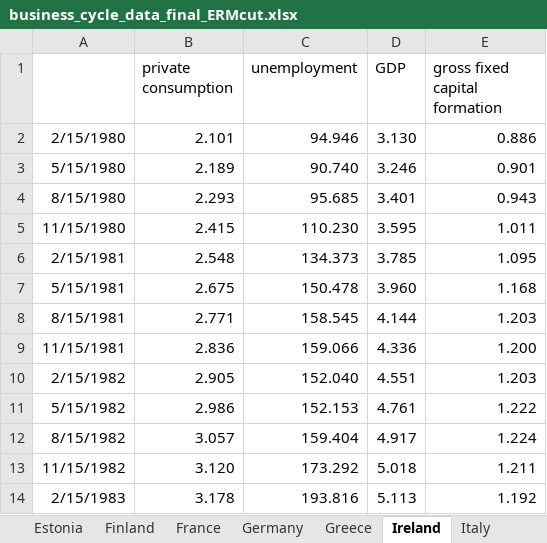
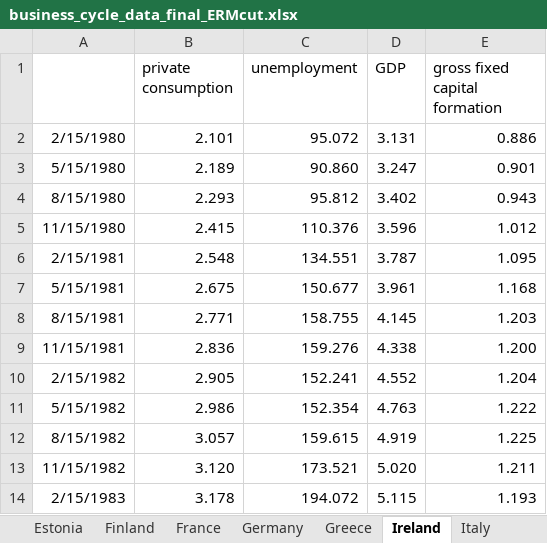
Before and after one commit to Moritz-Pfeifer/Divergence_Monitor, an Excel workbook: Data_Final/business_cycle_data_final_ERMcut.xlsx, sheet Ireland, drawn as a sheet; only a part is shown; values as stored, in another font and other column widths than the file's, no borders; charts and pictures not drawn; the diff covers the shown part only; the diff names each change by its address in the sheet, - before the commit and + after, or states it on an @@ line.

```diff
--- a/Data_Final/business_cycle_data_final_ERMcut.xlsx (sheet Ireland)
+++ b/Data_Final/business_cycle_data_final_ERMcut.xlsx (sheet Ireland)
-C2 (unemployment): 94.946
+C2 (unemployment): 95.072
-D2 (GDP): 3.130
+D2 (GDP): 3.131
-C3 (unemployment): 90.740
+C3 (unemployment): 90.860
-D3 (GDP): 3.246
+D3 (GDP): 3.247
-C4 (unemployment): 95.685
+C4 (unemployment): 95.812
-D4 (GDP): 3.401
+D4 (GDP): 3.402
-C5 (unemployment): 110.230
+C5 (unemployment): 110.376
-D5 (GDP): 3.595
+D5 (GDP): 3.596
-E5 (gross fixed capital formation): 1.011
+E5 (gross fixed capital formation): 1.012
-C6 (unemployment): 134.373
+C6 (unemployment): 134.551
-D6 (GDP): 3.785
+D6 (GDP): 3.787
-C7 (unemployment): 150.478
+C7 (unemployment): 150.677
-D7 (GDP): 3.960
+D7 (GDP): 3.961
-C8 (unemployment): 158.545
+C8 (unemployment): 158.755
-D8 (GDP): 4.144
+D8 (GDP): 4.145
-C9 (unemployment): 159.066
+C9 (unemployment): 159.276
-D9 (GDP): 4.336
+D9 (GDP): 4.338
-C10 (unemployment): 152.040
+C10 (unemployment): 152.241
-D10 (GDP): 4.551
+D10 (GDP): 4.552
-E10 (gross fixed capital formation): 1.203
+E10 (gross fixed capital formation): 1.204
-C11 (unemployment): 152.153
+C11 (unemployment): 152.354
-D11 (GDP): 4.761
+D11 (GDP): 4.763
-C12 (unemployment): 159.404
+C12 (unemployment): 159.615
-D12 (GDP): 4.917
+D12 (GDP): 4.919
-E12 (gross fixed capital formation): 1.224
+E12 (gross fixed capital formation): 1.225
-C13 (unemployment): 173.292
+C13 (unemployment): 173.521
-D13 (GDP): 5.018
+D13 (GDP): 5.020
-C14 (unemployment): 193.816
+C14 (unemployment): 194.072
-D14 (GDP): 5.113
+D14 (GDP): 5.115
-E14 (gross fixed capital formation): 1.192
+E14 (gross fixed capital formation): 1.193
```
Also changed, not shown: 3 added rows and 436 edited cells elsewhere in this sheet, sheet Luxembourg, sheet Spain, sheet Italy, sheet Belgium, sheet Greece, sheet Austria, 13 more sheets, Data_Final/CPI.xlsx, Data_Final/Country_Cycle_Data/Cycle_Data.xlsx, 4 other files.
